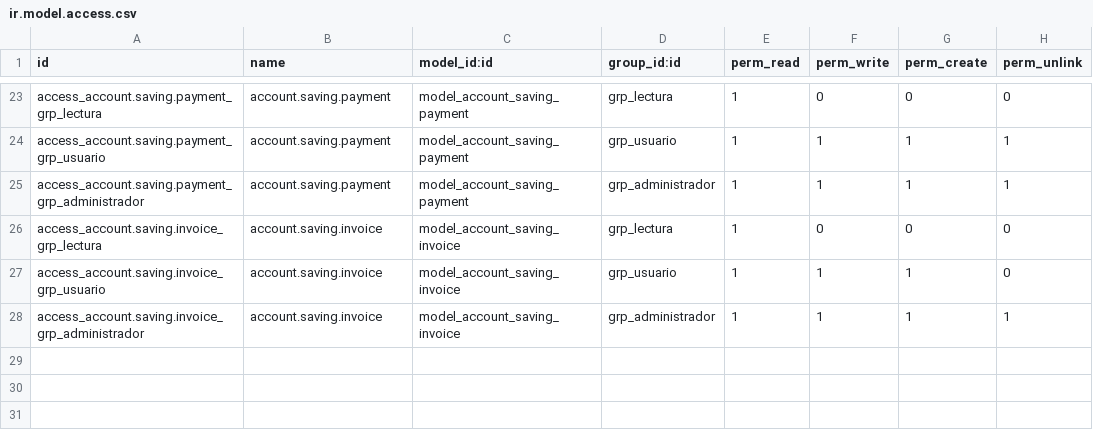
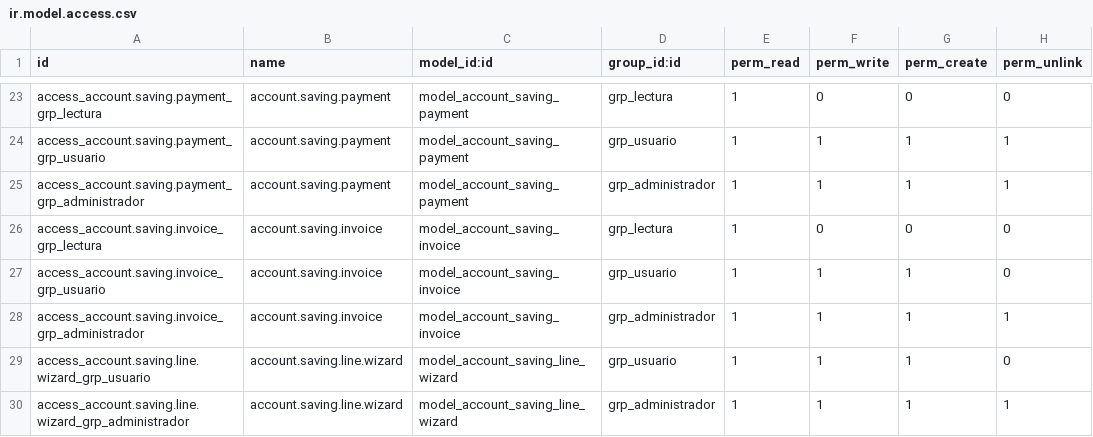
Before and after one commit to Galarplan/galarplan_development, a CSV file: addons/planes_ahorro/security/ir.model.access.csv, drawn as a sheet; only a part is shown, gaps mark what is left out; the diff names each change by its address in the sheet, - before the commit and + after, or states it on an @@ line.

```diff
--- a/addons/planes_ahorro/security/ir.model.access.csv
+++ b/addons/planes_ahorro/security/ir.model.access.csv
+row 29: access_account.saving.line.wizard_grp_usuario | account.saving.line.wizard | model_account_saving_line_wizard | grp_usuario | 1 | 1 | 1 | 0
+row 30: access_account.saving.line.wizard_grp_administrador | account.saving.line.wizard | model_account_saving_line_wizard | grp_administrador | 1 | 1 | 1 | 1
```
Also changed, not shown: 8 other files.
